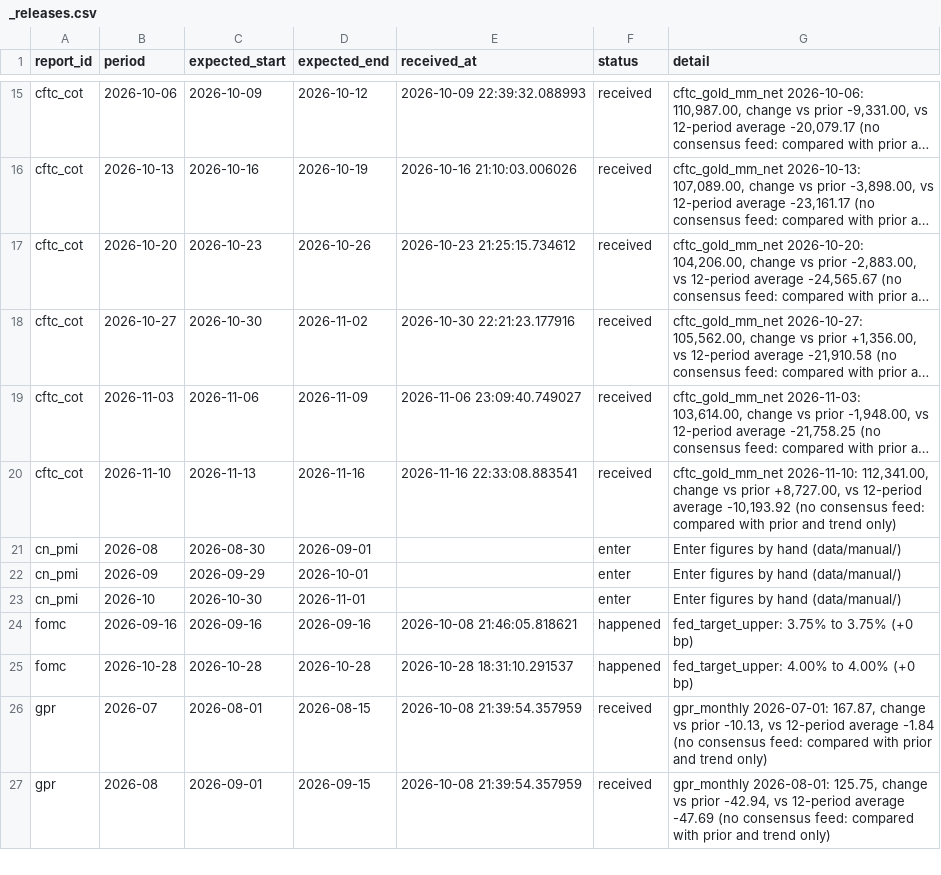
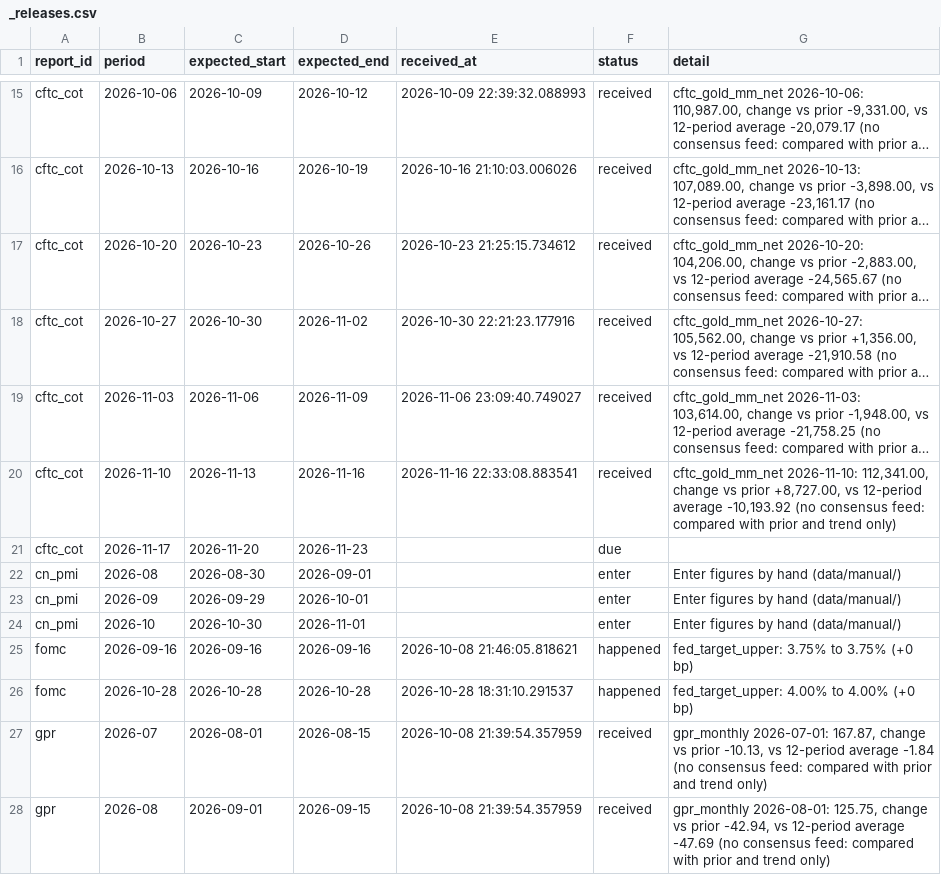
Before and after one commit to Shawhir/Commodities, a CSV file: data/store/_releases.csv, drawn as a sheet; only a part is shown, gaps mark what is left out; long unchanged cells end in …; the diff names each change by its address in the sheet, - before the commit and + after, or states it on an @@ line.

Commit message:
data: release run 2026-11-20

```diff
--- a/data/store/_releases.csv
+++ b/data/store/_releases.csv
+row 21: cftc_cot | 2026-11-17 | 2026-11-20 | 2026-11-23 |  | due
```
Also changed, not shown: data/store/_data_health.csv.
